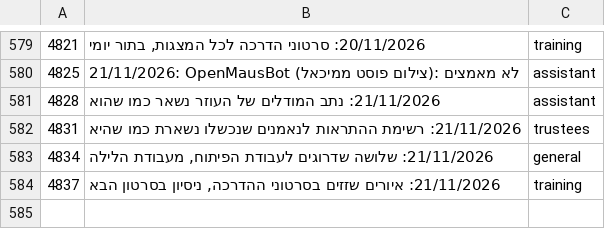
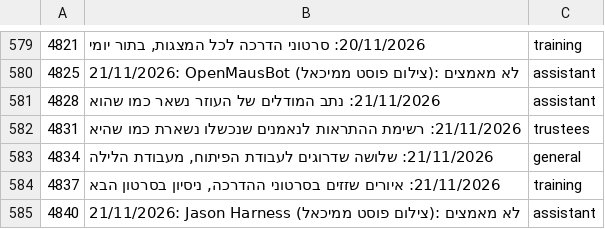
Before and after one commit to mishaf1988-lgtm/tfugen-safety, a TSV file: project-files/domains/decisions-map.tsv, drawn as a sheet; only a part is shown, gaps mark what is left out; the diff names each change by its address in the sheet, - before the commit and + after, or states it on an @@ line.

```diff
--- a/project-files/domains/decisions-map.tsv
+++ b/project-files/domains/decisions-map.tsv
+row 585: 4840 | 21/11/2026: Jason Harness (צילום פוסט ממיכאל): לא מאמצים | assistant
```
Also changed, not shown: 1 other file.
